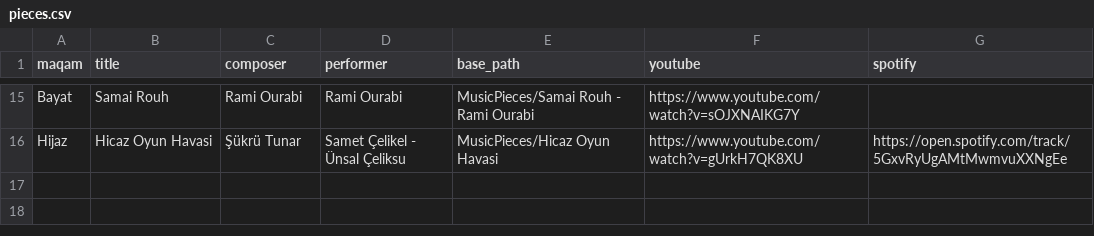
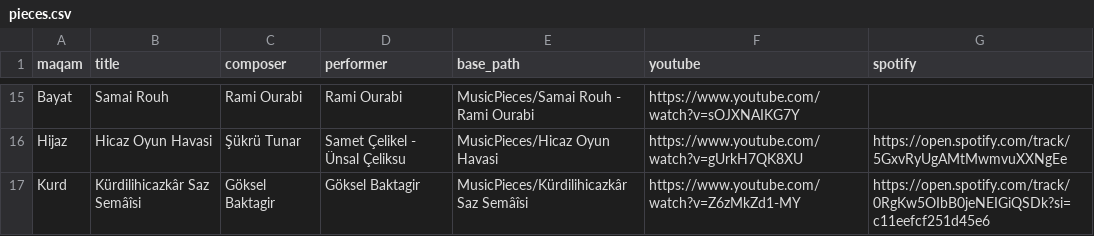
Before and after one commit to KaplanShmulik/Maqam-based-Play-List, a CSV file: pieces.csv, drawn as a sheet; only a part is shown, gaps mark what is left out.

Commit message:
SamaiKurd - Goksel

```diff
--- a/pieces.csv
+++ b/pieces.csv
@@ -16 +16,2 @@ Bayat,Samai Rouh,Rami Ourabi,Rami Ourabi,MusicPieces/Samai Rouh - Rami Ourabi,ht
 Hijaz,Hicaz Oyun Havasi,Şükrü Tunar,Samet Çelikel - Ünsal Çeliksu,MusicPieces/Hicaz Oyun Havasi,https://www.youtube.com/watch?v=gUrkH7QK8XU,https://open.spotify.com/track/5GxvRyUgAMtMwmvuXXNgEe
+Kurd,Kürdilihicazkâr Saz Semâîsi,Göksel Baktagir,Göksel Baktagir,MusicPieces/Kürdilihicazkâr Saz Semâîsi,https://www.youtube.com/watch?v=Z6zMkZd1-MY,https://open.spotify.com/track/0RgKw5OIbB0jeNEIGiQSDk?si=c11eefcf251d45e6
```
Also changed, not shown: 6 other files.
